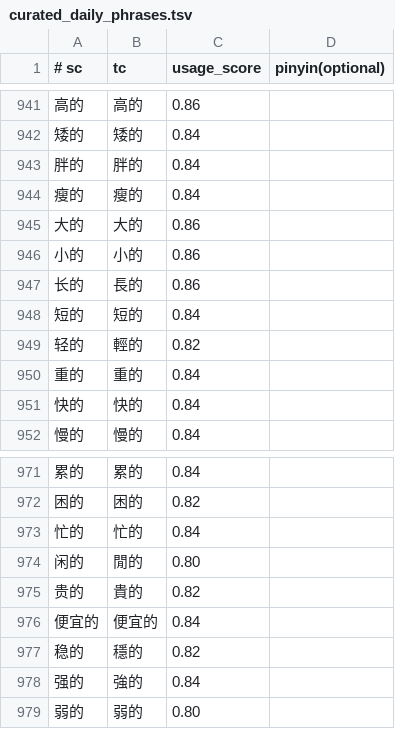
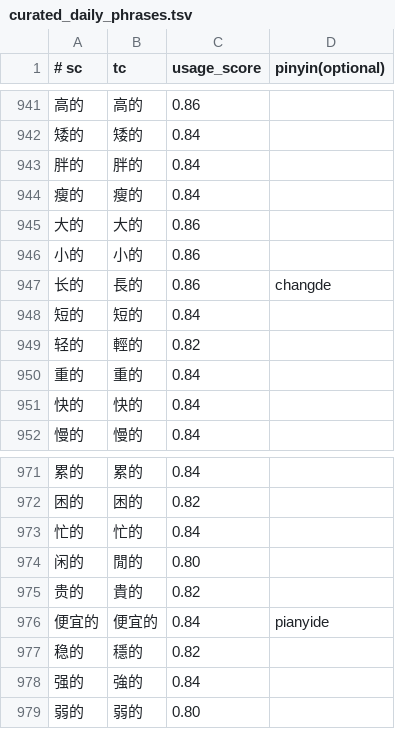
Before and after one commit to shenmin/cassotis-lexicon, a TSV file: manifests/curated_daily_phrases.tsv, drawn as a sheet; only a part is shown, gaps mark what is left out.

Commit message:
Fix explicit pinyin for changde and pianyide

```diff
--- a/manifests/curated_daily_phrases.tsv
+++ b/manifests/curated_daily_phrases.tsv
@@ -946,3 +946,3 @@
 小的	小的	0.86
-长的	長的	0.86
+长的	長的	0.86	changde
 短的	短的	0.84
@@ -975,3 +975,3 @@
 贵的	貴的	0.82
-便宜的	便宜的	0.84
+便宜的	便宜的	0.84	pianyide
 稳的	穩的	0.82
```
Also changed, not shown: 8 other files.
